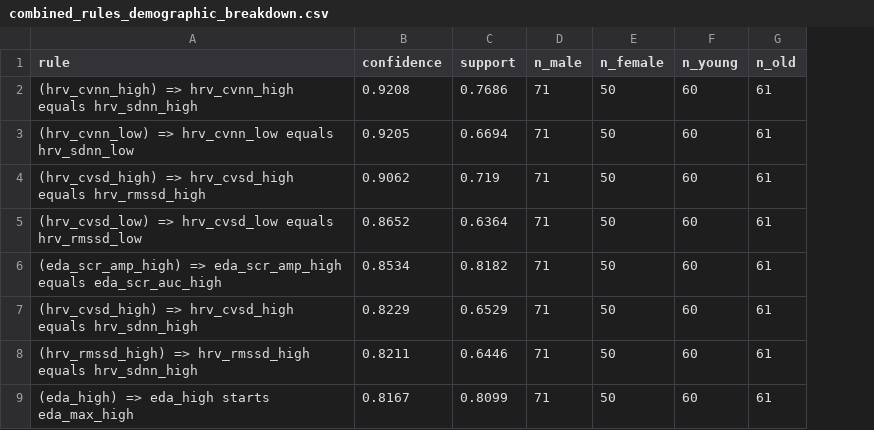
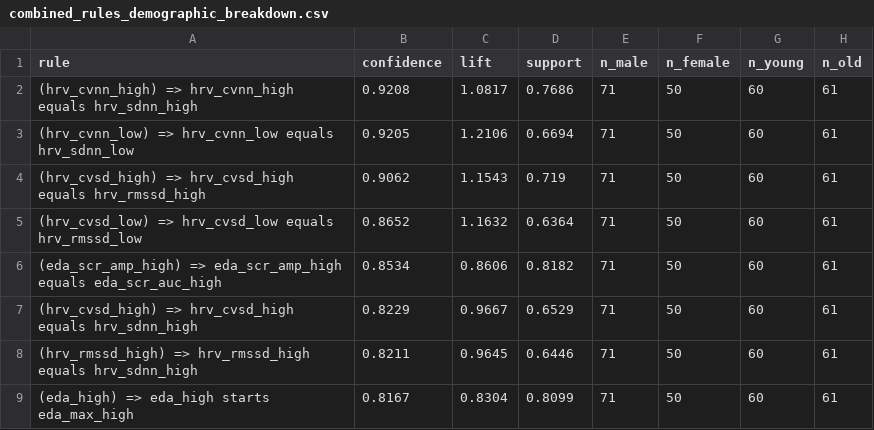
Before and after one commit to PawelManczak/Master-thesis, a CSV file: second part/source/experiments/demographics/results/combined_rules_demographic_breakdown.csv, drawn as a sheet; only a part is shown; the diff names each change by its address in the sheet, - before the commit and + after, or states it on an @@ line.

```diff
--- a/second part/source/experiments/demographics/results/combined_rules_demographic_breakdown.csv
+++ b/second part/source/experiments/demographics/results/combined_rules_demographic_breakdown.csv
+column C (lift), rows 2-9: 1.0817 | 1.2106 | 1.1543 | 1.1632 | 0.8606 | 0.9667 | 0.9645 | 0.8304
```
Also changed, not shown: second part/source/experiments/demographics/results/universal_f_rules_details.csv, second part/source/experiments/demographics/results/universal_old_rules_details.csv, 36 other files.
